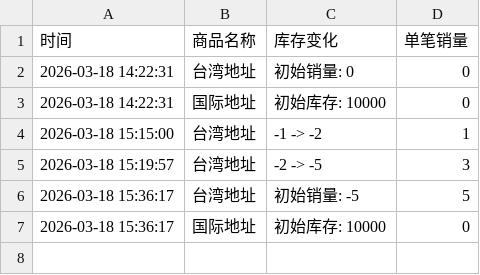
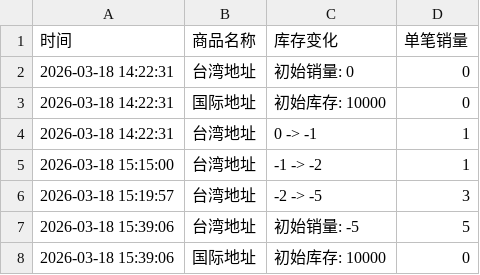
Before and after one commit to Juineii/sungkyu_km0323, a CSV file: 金圣圭台北合影.csv, drawn as a sheet.

Commit message:
自动更新数据 2026-03-18 15:39:07

```diff
--- a/金圣圭台北合影.csv
+++ b/金圣圭台北合影.csv
@@ -3,5 +3,6 @@
 2026-03-18 14:22:31,国际地址,初始库存: 10000,0
+2026-03-18 14:22:31,台湾地址,0 -> -1,1
 2026-03-18 15:15:00,台湾地址,-1 -> -2,1
 2026-03-18 15:19:57,台湾地址,-2 -> -5,3
-2026-03-18 15:36:17,台湾地址,初始销量: -5,5
-2026-03-18 15:36:17,国际地址,初始库存: 10000,0
+2026-03-18 15:39:06,台湾地址,初始销量: -5,5
+2026-03-18 15:39:06,国际地址,初始库存: 10000,0
```
